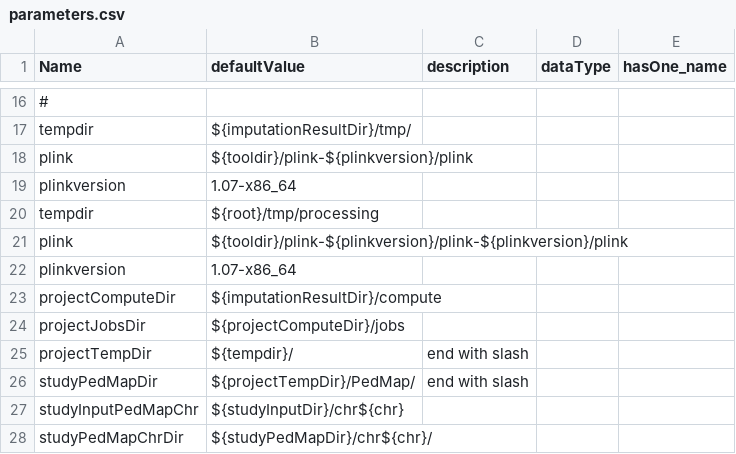
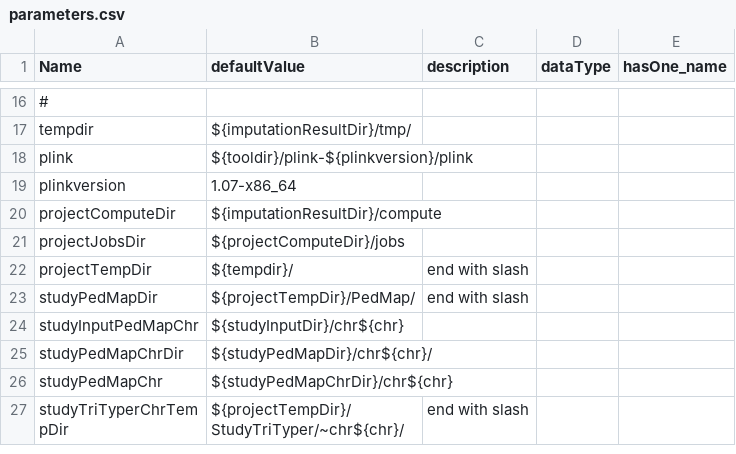
Before and after one commit to molgenis/molgenis_apps-legacy, a CSV file: modules/compute/protocols/imputation/impute2/parameters.csv, drawn as a sheet; only a part is shown, gaps mark what is left out; the shorter side is filled out with more unchanged rows; the diff names each change by its address in the sheet, - before the commit and + after, or states it on an @@ line.

Commit message:
Debugged protocols impute2 pipeline. Updated parameters.csv

```diff
--- a/modules/compute/protocols/imputation/impute2/parameters.csv
+++ b/modules/compute/protocols/imputation/impute2/parameters.csv
-row 20: tempdir | ${root}/tmp/processing
-row 21: plink | ${tooldir}/plink-${plinkversion}/plink-${plinkversion}/plink
-row 22: plinkversion | 1.07-x86_64
```
Also changed, not shown: 2 other files.
